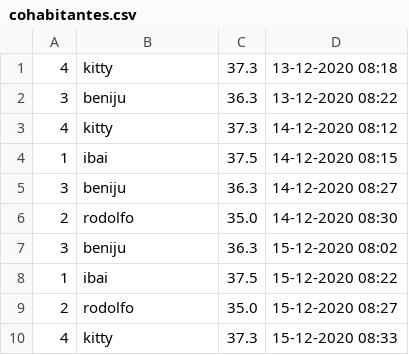
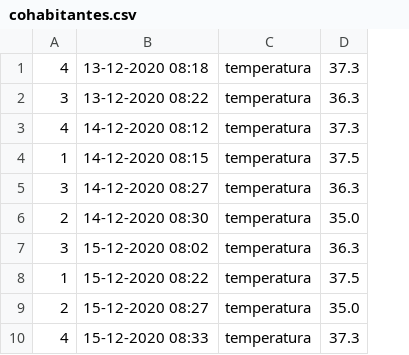
Before and after one commit to Abdiel49/PlataformaDeMonitoreo, a CSV file: src/pmonitoreo/backend/cohabitantes/cohabitantes.csv, drawn as a sheet; removed rows and columns are numbered as before the commit, all else as after; the diff names each change by its address in the sheet, - before the commit and + after, or states it on an @@ line.

Commit message:
Modified MobilCohabitante remove extends Jframe implement JSONObject Controller (Read from path)

```diff
--- a/src/pmonitoreo/backend/cohabitantes/cohabitantes.csv
+++ b/src/pmonitoreo/backend/cohabitantes/cohabitantes.csv
+column C, rows 1-10: all temperatura
-column D, rows 1-10: 13-12-2020 08:18 | 13-12-2020 08:22 | 14-12-2020 08:12 | 14-12-2020 08:15 | 14-12-2020 08:27 | 14-12-2020 08:30 | 15-12-2020 08:02 | 15-12-2020 08:22 | 15-12-2020 08:27 | 15-12-2020 08:33
-B1: kitty
+B1: 13-12-2020 08:18
-B2: beniju
+B2: 13-12-2020 08:22
-B3: kitty
+B3: 14-12-2020 08:12
-B4: ibai
+B4: 14-12-2020 08:15
-B5: beniju
+B5: 14-12-2020 08:27
-B6: rodolfo
+B6: 14-12-2020 08:30
-B7: beniju
+B7: 15-12-2020 08:02
-B8: ibai
+B8: 15-12-2020 08:22
-B9: rodolfo
+B9: 15-12-2020 08:27
-B10: kitty
+B10: 15-12-2020 08:33
```
Also changed, not shown: 15 other files.
